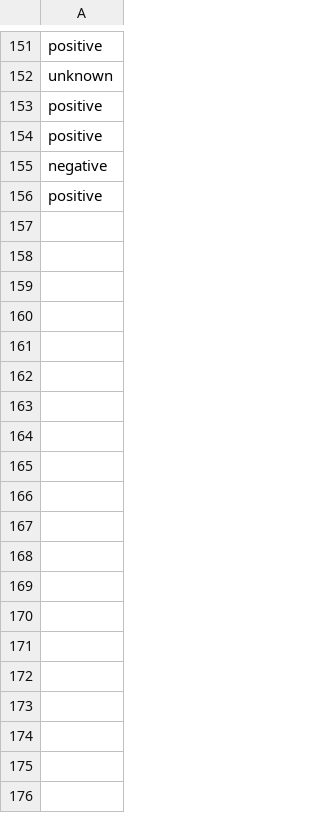
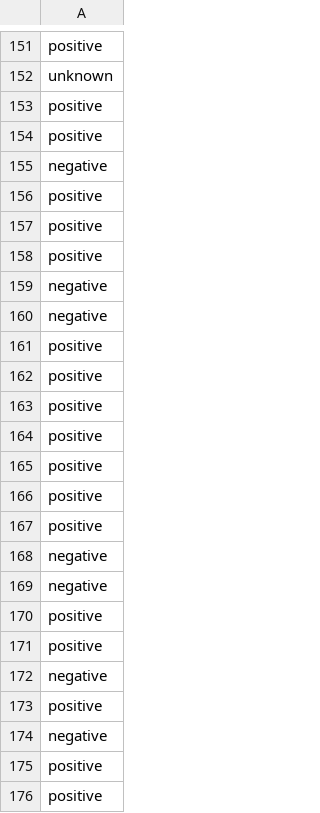
Before and after one commit to jonathand94/xcs224u_project_financial_sentiment, a CSV file: train_preds_baseline_llama.csv, drawn as a sheet; only a part is shown, gaps mark what is left out; the diff covers the shown part only; the diff names each change by its address in the sheet, - before the commit and + after, or states it on an @@ line.

Commit message:
Add train_preds_baseline_llama.csv in iteration 0

```diff
--- a/train_preds_baseline_llama.csv
+++ b/train_preds_baseline_llama.csv
+row 157: positive
+row 158: positive
+row 159: negative
+row 160: negative
+row 161: positive
+row 162: positive
+row 163: positive
+row 164: positive
+row 165: positive
+row 166: positive
+row 167: positive
+row 168: negative
+row 169: negative
+row 170: positive
+row 171: positive
+row 172: negative
+row 173: positive
+row 174: negative
+row 175: positive
+row 176: positive
```
Also changed, not shown: 20 added rows elsewhere in this file.
